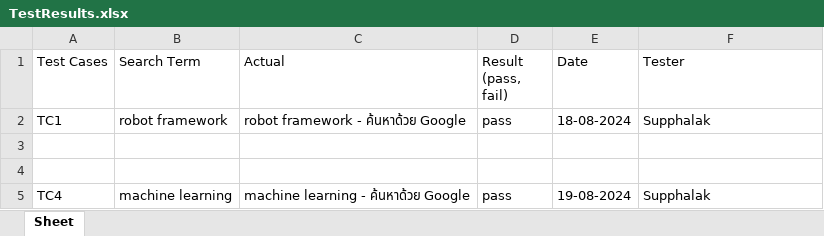
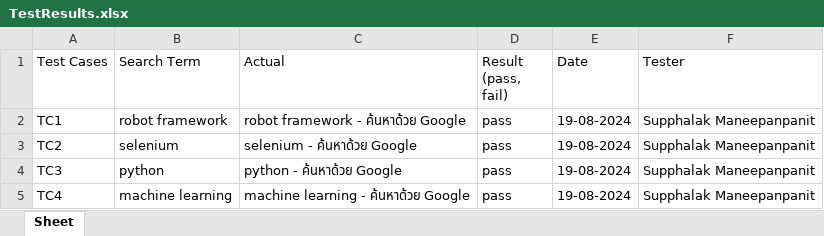
Before and after one commit to AiinuShil3a/RobotFramework-WriteExcel-, an Excel workbook: TestResults.xlsx, sheet Sheet, drawn as a sheet; values as stored, in another font and other column widths than the file's, no borders; the diff names each change by its address in the sheet, - before the commit and + after, or states it on an @@ line.

```diff
--- a/TestResults.xlsx (sheet Sheet)
+++ b/TestResults.xlsx (sheet Sheet)
-E2 (Date): 18-08-2024
+E2 (Date): 19-08-2024
-F2 (Tester): Supphalak
+F2 (Tester): Supphalak Maneepanpanit
-row 3: (empty)
+row 3: TC2 | selenium | selenium - ค้นหาด้วย Google | pass | 19-08-2024 | Supphalak Maneepanpanit
-row 4: (empty)
+row 4: TC3 | python | python - ค้นหาด้วย Google | pass | 19-08-2024 | Supphalak Maneepanpanit
-F5 (Tester): Supphalak
+F5 (Tester): Supphalak Maneepanpanit
```
Also changed, not shown: 6 other files.
